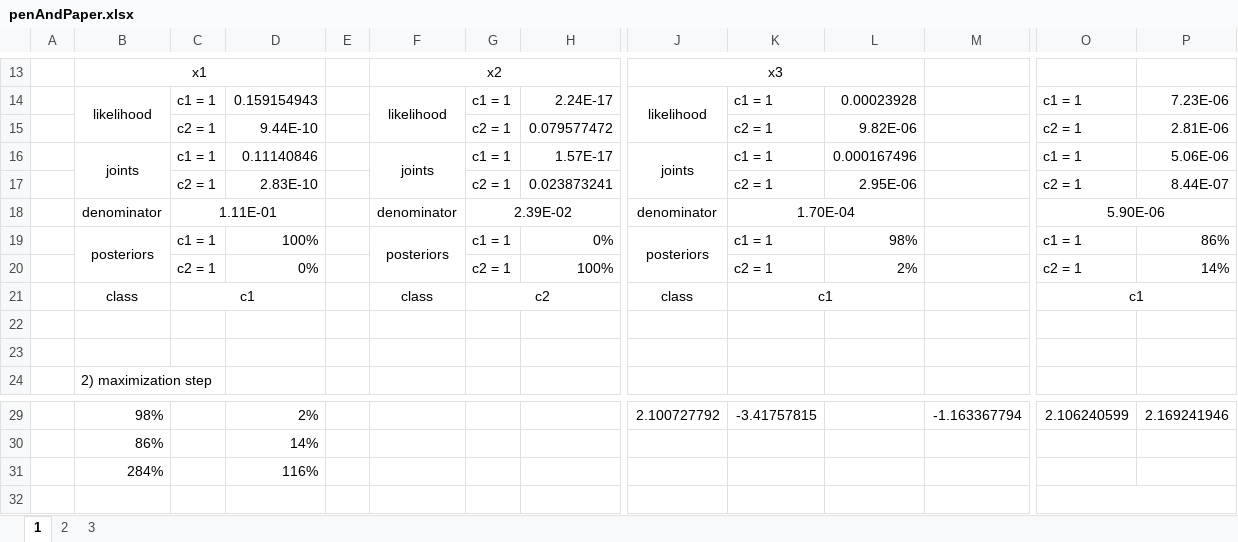
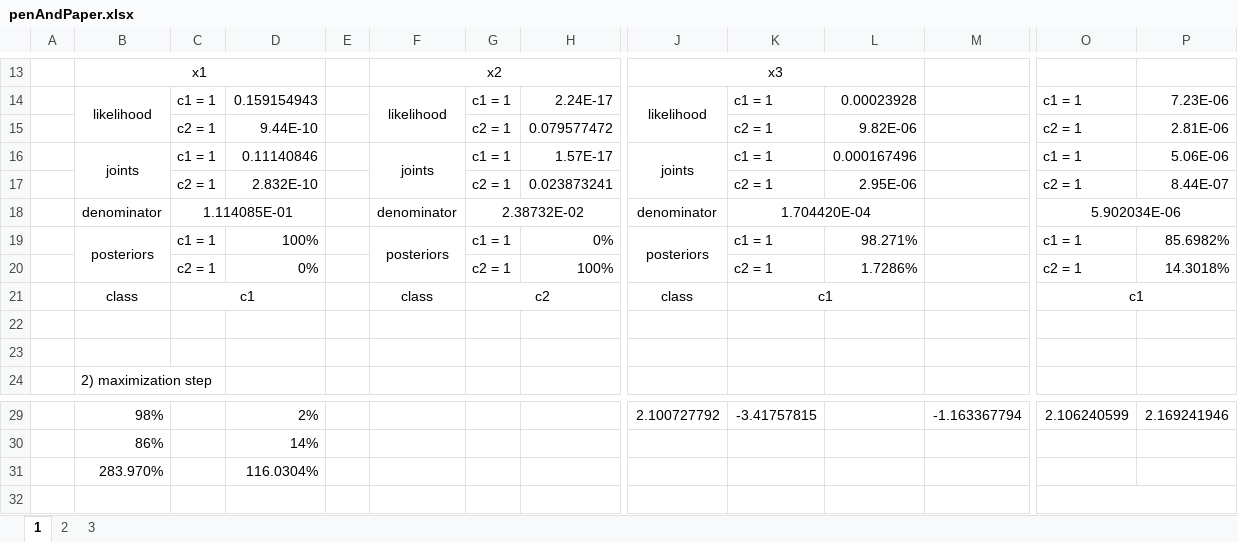
Before and after one commit to Th0mz/Aprendizagem, an Excel workbook: H04/penAndPaper/penAndPaper.xlsx, sheet 1, drawn as a sheet; only a part is shown, gaps mark what is left out; values as stored, in another font and other column widths than the file's, no borders; charts and pictures not drawn; removed rows and columns are numbered as before the commit, all else as after; rows hold the shown columns only; the diff names each change by its address in the sheet, - before the commit and + after, or states it on an @@ line.

```diff
--- a/H04/penAndPaper/penAndPaper.xlsx (sheet 1)
+++ b/H04/penAndPaper/penAndPaper.xlsx (sheet 1)
-D17: 2.83E-10
+D17: 2.832E-10
-C18: 1.11E-01
+C18: 1.114085E-01
-G18: 2.39E-02
+G18: 2.38732E-02
-K18: 1.70E-04
+K18: 1.704420E-04
-O18: 5.90E-06
+O18: 5.902034E-06
-L19: 98%
+L19: 98.271%
-P19: 86%
+P19: 85.6982%
-L20: 2%
+L20: 1.7286%
-P20: 14%
+P20: 14.3018%
-row 31:  | 284% |  | 116%
+row 31:  | 283.970% |  | 116.0304%
```
Also changed, not shown: 2 other files.
